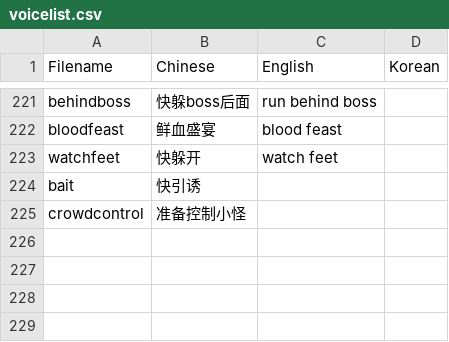
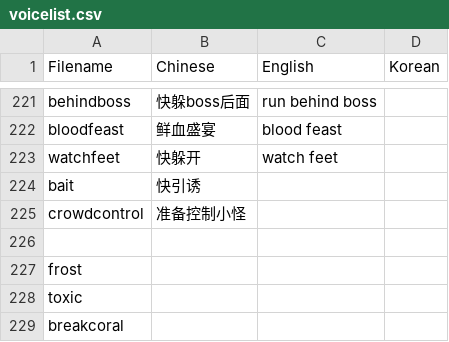
Before and after one commit to Mini-Dragon/DBM-VoicePack-Yike, a CSV file: voicelist.csv, drawn as a sheet; only a part is shown, gaps mark what is left out.

```diff
--- a/voicelist.csv
+++ b/voicelist.csv
@@ -225 +225,5 @@ bait,快引诱
 crowdcontrol,准备控制小怪
+
+frost,
+toxic,
+breakcoral,
```
Also changed, not shown: 4 other files.
